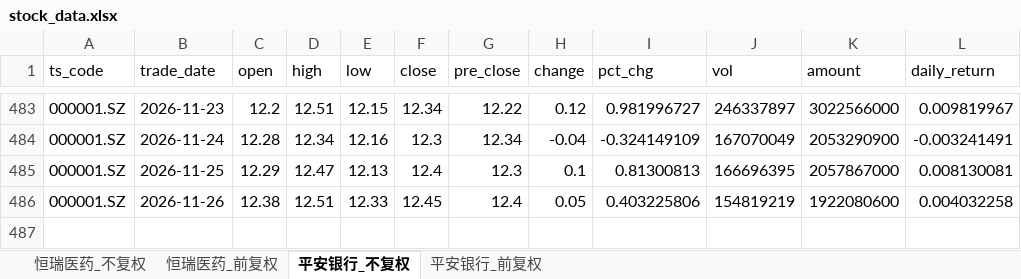
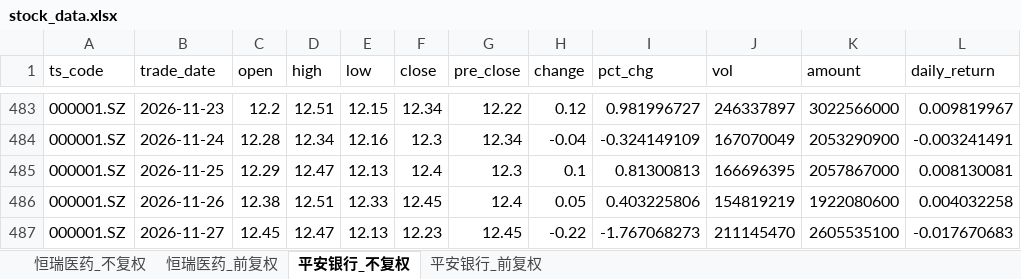
Before and after one commit to Nine1ukiyowayume/ba_agent, an Excel workbook: stock_data.xlsx, sheet 平安银行_不复权, drawn as a sheet; only a part is shown, gaps mark what is left out; values as stored, in another font and other column widths than the file's, no borders; the diff names each change by its address in the sheet, - before the commit and + after, or states it on an @@ line.

```diff
--- a/stock_data.xlsx (sheet 平安银行_不复权)
+++ b/stock_data.xlsx (sheet 平安银行_不复权)
+row 487: 000001.SZ | 2026-11-27 | 12.45 | 12.47 | 12.13 | 12.23 | 12.45 | -0.22 | -1.767068273 | 211145470 | 2605535100 | -0.017670683
```
Also changed, not shown: sheet 恒瑞医药_不复权, sheet 恒瑞医药_前复权, sheet 平安银行_前复权, 1 other file.
